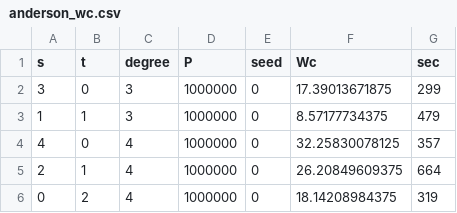
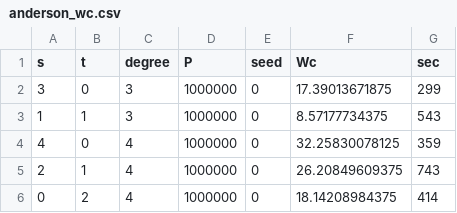
Before and after one commit to av2atgh/chygraph, a CSV file: statmech/probe/results/anderson_wc.csv, drawn as a sheet.

```diff
--- a/statmech/probe/results/anderson_wc.csv
+++ b/statmech/probe/results/anderson_wc.csv
@@ -2,5 +2,5 @@ s,t,degree,P,seed,Wc,sec
 3,0,3,1000000,0,17.39013671875,299
-1,1,3,1000000,0,8.57177734375,479
-4,0,4,1000000,0,32.25830078125,357
-2,1,4,1000000,0,26.20849609375,664
-0,2,4,1000000,0,18.14208984375,319
+1,1,3,1000000,0,8.57177734375,543
+4,0,4,1000000,0,32.25830078125,359
+2,1,4,1000000,0,26.20849609375,743
+0,2,4,1000000,0,18.14208984375,414
```
Also changed, not shown: statmech/probe/results/anderson_centre.csv, statmech/probe/results/anderson_growth.csv, 15 other files.
